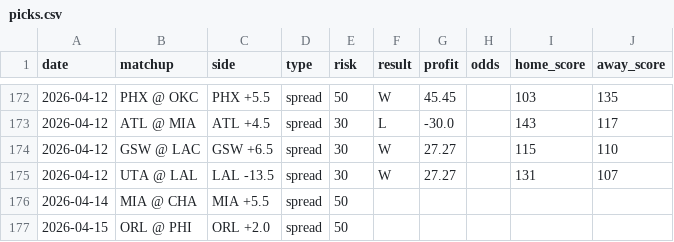
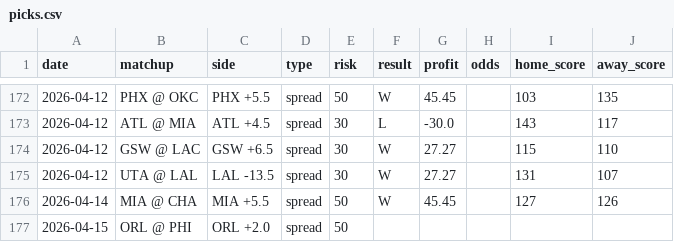
Before and after one commit to jack-more/nbasim, a CSV file: data/picks.csv, drawn as a sheet; only a part is shown, gaps mark what is left out.

```diff
--- a/data/picks.csv
+++ b/data/picks.csv
@@ -175,3 +175,3 @@ date,matchup,side,type,risk,result,profit,odds,home_score,away_score
 2026-04-12,UTA @ LAL,LAL -13.5,spread,30,W,27.27,,131,107
-2026-04-14,MIA @ CHA,MIA +5.5,spread,50,,,,,
+2026-04-14,MIA @ CHA,MIA +5.5,spread,50,W,45.45,,127,126
 2026-04-15,ORL @ PHI,ORL +2.0,spread,50,,,,,
```
Also changed, not shown: 1 other file.
